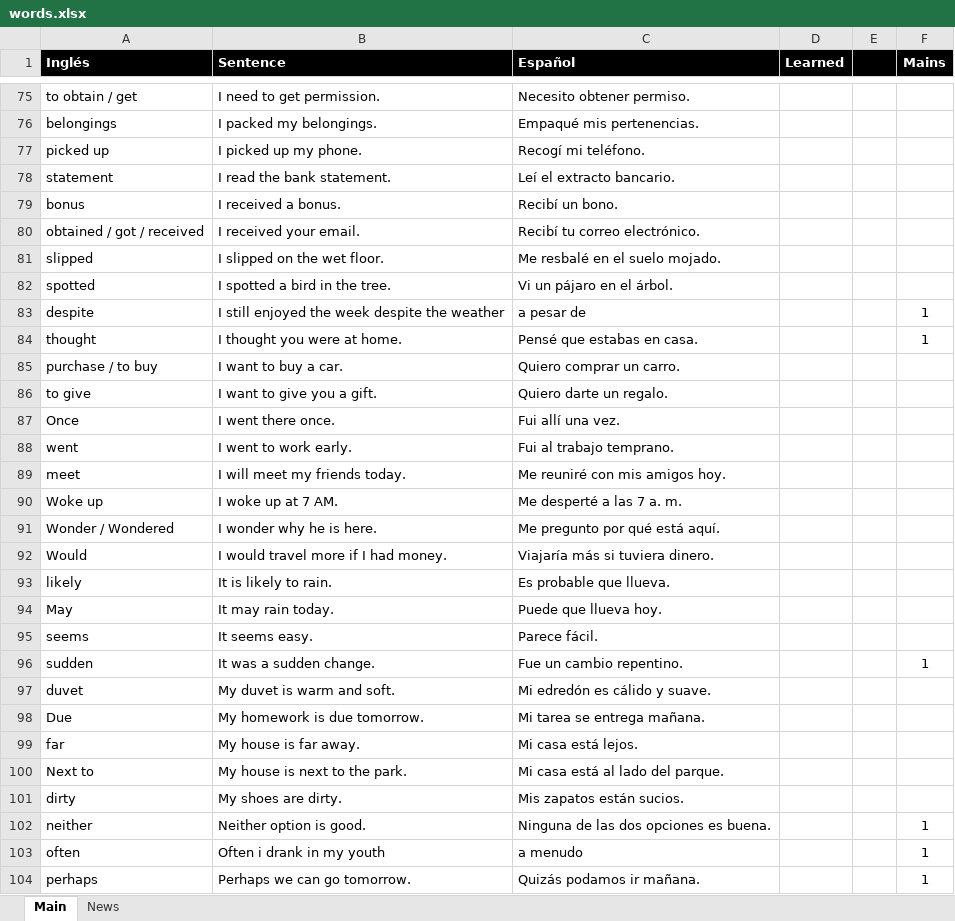
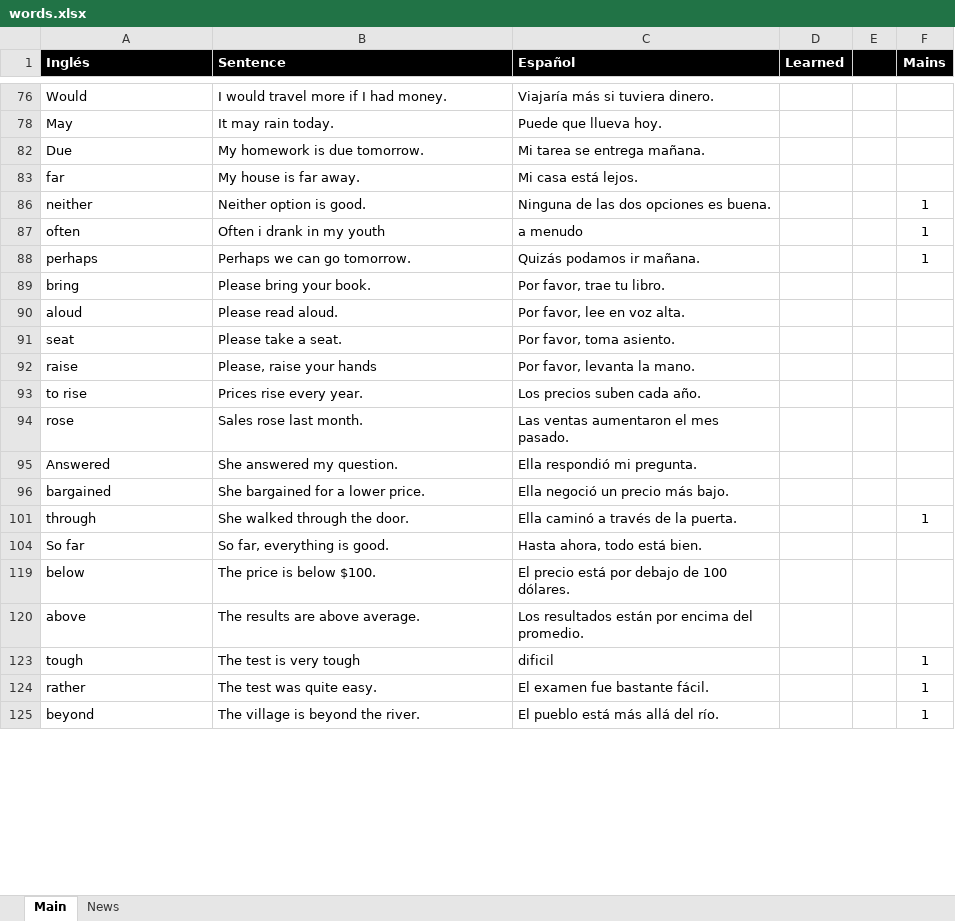
Before and after one commit to josebrx99/python, an Excel workbook: english/words.xlsx, sheet Main, drawn as a sheet; only a part is shown, gaps mark what is left out; the shorter side is filled out with more unchanged rows; values as stored, in another font and other column widths than the file's, no borders; the diff covers the shown part only; the diff names each change by its address in the sheet, - before the commit and + after, or states it on an @@ line.

```diff
--- a/english/words.xlsx (sheet Main)
+++ b/english/words.xlsx (sheet Main)
-row 75: to obtain / get | I need to get permission. | Necesito obtener permiso.
-row 76: belongings | I packed my belongings. | Empaqué mis pertenencias.
-row 77: picked up | I picked up my phone. | Recogí mi teléfono.
-row 78: statement | I read the bank statement. | Leí el extracto bancario.
-row 79: bonus | I received a bonus. | Recibí un bono.
-row 80: obtained / got / received | I received your email. | Recibí tu correo electrónico.
-row 81: slipped | I slipped on the wet floor. | Me resbalé en el suelo mojado.
-row 82: spotted | I spotted a bird in the tree. | Vi un pájaro en el árbol.
-row 83: despite | I still enjoyed the week despite the weather | a pesar de |  |  | 1
-row 84: thought | I thought you were at home. | Pensé que estabas en casa. |  |  | 1
-row 85: purchase / to buy | I want to buy a car. | Quiero comprar un carro.
-row 86: to give | I want to give you a gift. | Quiero darte un regalo.
-row 87: Once | I went there once. | Fui allí una vez.
-row 88: went | I went to work early. | Fui al trabajo temprano.
-row 89: meet | I will meet my friends today. | Me reuniré con mis amigos hoy.
-row 90: Woke up | I woke up at 7 AM. | Me desperté a las 7 a. m.
-row 91: Wonder / Wondered | I wonder why he is here. | Me pregunto por qué está aquí.
-row 93: likely | It is likely to rain. | Es probable que llueva.
-row 95: seems | It seems easy. | Parece fácil.
-row 96: sudden | It was a sudden change. | Fue un cambio repentino. |  |  | 1
-row 97: duvet | My duvet is warm and soft. | Mi edredón es cálido y suave.
-row 100: Next to | My house is next to the park. | Mi casa está al lado del parque.
-row 101: dirty | My shoes are dirty. | Mis zapatos están sucios.
```
Also changed, not shown: 115 removed rows elsewhere in this sheet, sheet News, hidden cells, 2 other files.
